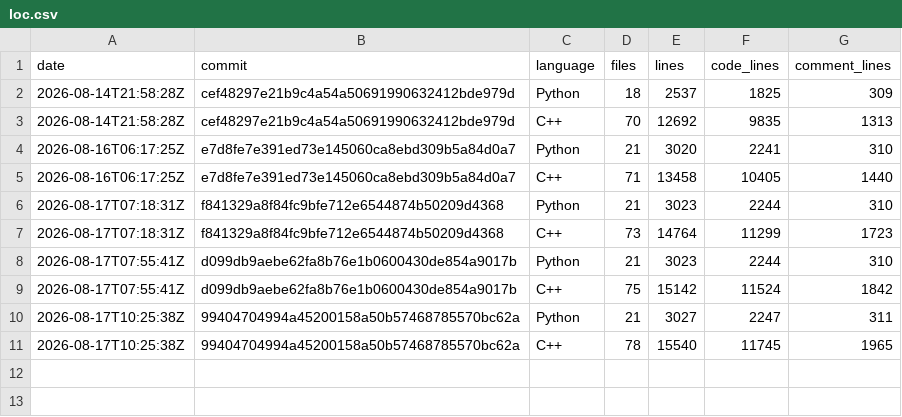
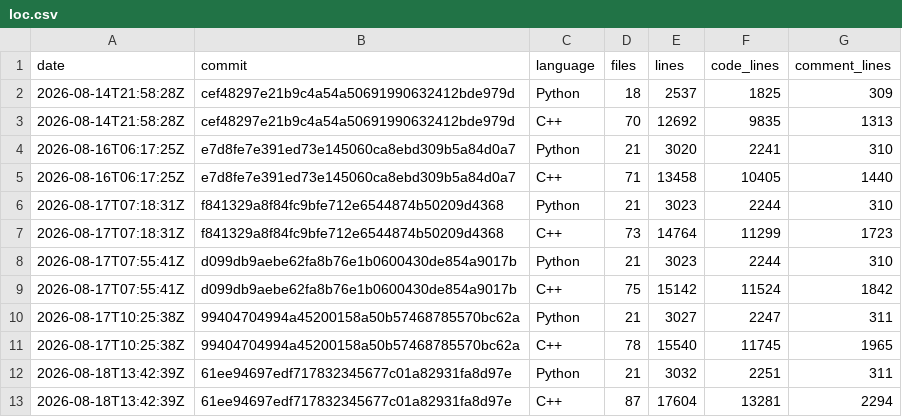
Before and after one commit to xadupre/xadupre.github.io, a CSV file: cache_data/onnx-light-cpu/loc.csv, drawn as a sheet; the diff names each change by its address in the sheet, - before the commit and + after, or states it on an @@ line.

```diff
--- a/cache_data/onnx-light-cpu/loc.csv
+++ b/cache_data/onnx-light-cpu/loc.csv
+row 12: 2026-08-18T13:42:39Z | 61ee94697edf717832345677c01a82931fa8d97e | Python | 21 | 3032 | 2251 | 311
+row 13: 2026-08-18T13:42:39Z | 61ee94697edf717832345677c01a82931fa8d97e | C++ | 87 | 17604 | 13281 | 2294
```
Also changed, not shown: cache_data/onnx-light-cpu/wheel_sizes.csv.
